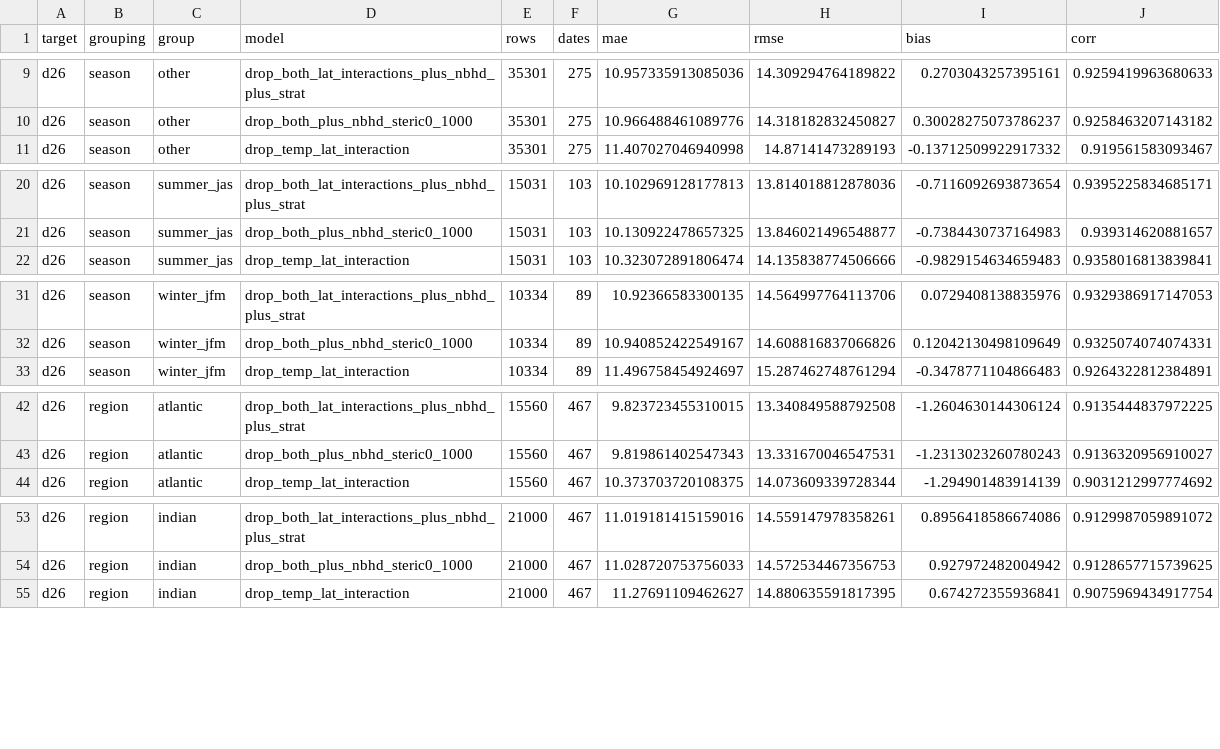
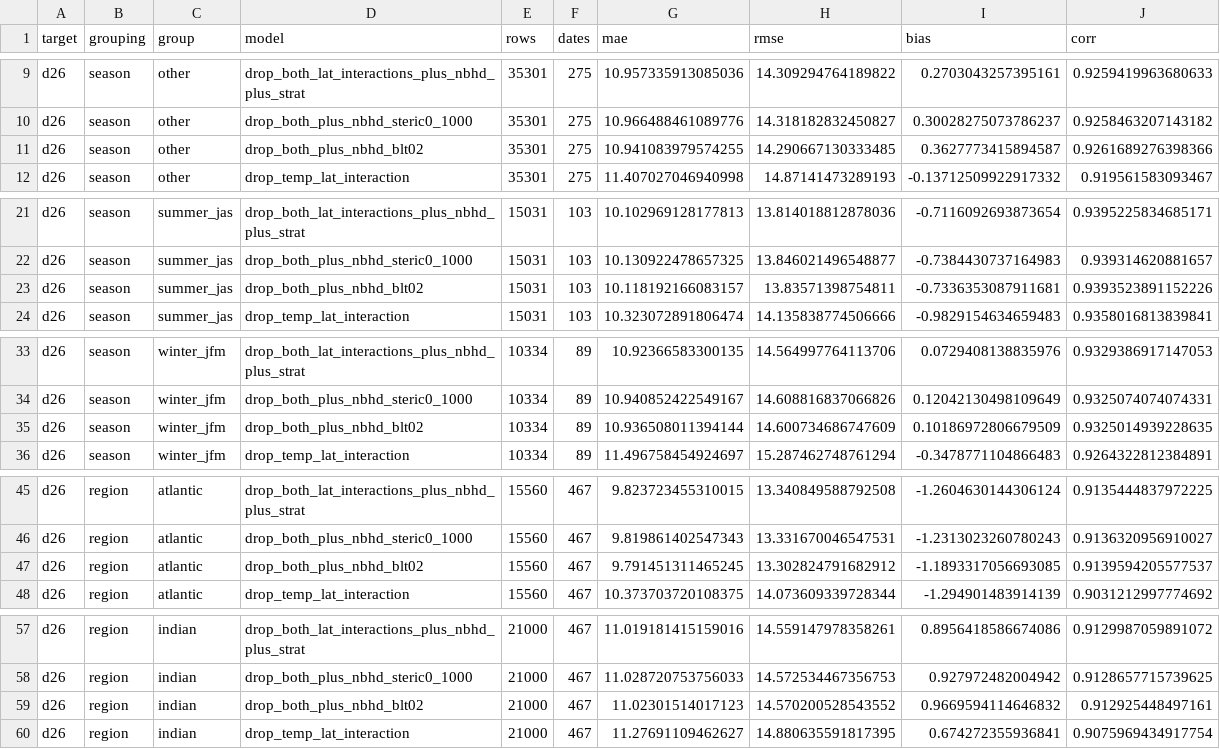
Before and after one commit to AQUAVIEW-DAH/HHP-ML-Recomputations, a CSV file: OHC/output/ml_benchmarks/locked_physics_semi_ablation_grouped_d26.csv, drawn as a sheet; only a part is shown, gaps mark what is left out; the diff covers the shown part only.

```diff
--- a/OHC/output/ml_benchmarks/locked_physics_semi_ablation_grouped_d26.csv
+++ b/OHC/output/ml_benchmarks/locked_physics_semi_ablation_grouped_d26.csv
@@ -10,2 +10,3 @@ d26,season,other,drop_both_lat_interactions_plus_nbhd_plus_strat,35301,275,10.95
 d26,season,other,drop_both_plus_nbhd_steric0_1000,35301,275,10.966488461089776,14.318182832450827,0.30028275073786237,0.9258463207143182
+d26,season,other,drop_both_plus_nbhd_blt02,35301,275,10.941083979574255,14.290667130333485,0.3627773415894587,0.9261689276398366
 d26,season,other,drop_temp_lat_interaction,35301,275,11.407027046940998,14.87141473289193,-0.13712509922917332,0.919561583093467
@@ -21,2 +22,3 @@ d26,season,summer_jas,drop_both_lat_interactions_plus_nbhd_plus_strat,15031,103,
 d26,season,summer_jas,drop_both_plus_nbhd_steric0_1000,15031,103,10.130922478657325,13.846021496548877,-0.7384430737164983,0.939314620881657
+d26,season,summer_jas,drop_both_plus_nbhd_blt02,15031,103,10.118192166083157,13.83571398754811,-0.7336353087911681,0.9393523891152226
 d26,season,summer_jas,drop_temp_lat_interaction,15031,103,10.323072891806474,14.135838774506666,-0.9829154634659483,0.9358016813839841
@@ -32,2 +34,3 @@ d26,season,winter_jfm,drop_both_lat_interactions_plus_nbhd_plus_strat,10334,89,1
 d26,season,winter_jfm,drop_both_plus_nbhd_steric0_1000,10334,89,10.940852422549167,14.608816837066826,0.12042130498109649,0.9325074074074331
+d26,season,winter_jfm,drop_both_plus_nbhd_blt02,10334,89,10.936508011394144,14.600734686747609,0.10186972806679509,0.9325014939228635
 d26,season,winter_jfm,drop_temp_lat_interaction,10334,89,11.496758454924697,15.287462748761294,-0.3478771104866483,0.9264322812384891
@@ -43,2 +46,3 @@ d26,region,atlantic,drop_both_lat_interactions_plus_nbhd_plus_strat,15560,467,9.
 d26,region,atlantic,drop_both_plus_nbhd_steric0_1000,15560,467,9.819861402547343,13.331670046547531,-1.2313023260780243,0.9136320956910027
+d26,region,atlantic,drop_both_plus_nbhd_blt02,15560,467,9.791451311465245,13.302824791682912,-1.1893317056693085,0.9139594205577537
 d26,region,atlantic,drop_temp_lat_interaction,15560,467,10.373703720108375,14.073609339728344,-1.294901483914139,0.9031212997774692
@@ -54,2 +58,3 @@ d26,region,indian,drop_both_lat_interactions_plus_nbhd_plus_strat,21000,467,11.0
 d26,region,indian,drop_both_plus_nbhd_steric0_1000,21000,467,11.028720753756033,14.572534467356753,0.927972482004942,0.9128657715739625
+d26,region,indian,drop_both_plus_nbhd_blt02,21000,467,11.02301514017123,14.570200528543552,0.9669594114646832,0.912925448497161
 d26,region,indian,drop_temp_lat_interaction,21000,467,11.27691109462627,14.880635591817395,0.674272355936841,0.9075969434917754
```
Also changed, not shown: 4 added rows elsewhere in this file, OHC/output/ml_benchmarks/locked_physics_semi_ablation_grouped_all.csv, OHC/output/ml_benchmarks/locked_physics_semi_ablation_grouped_tchp.csv, 9 other files.
